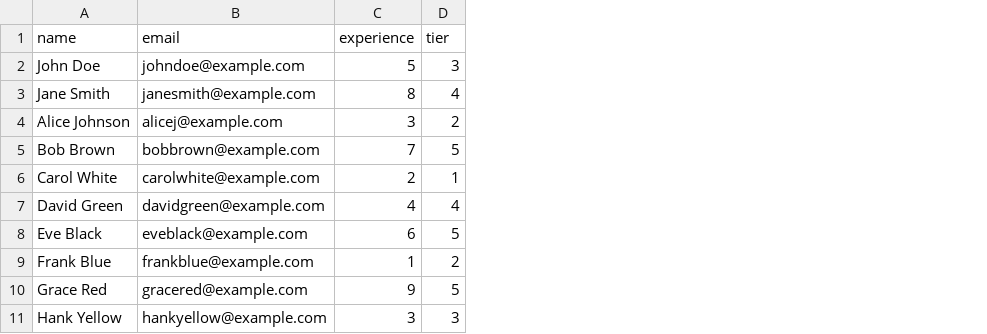
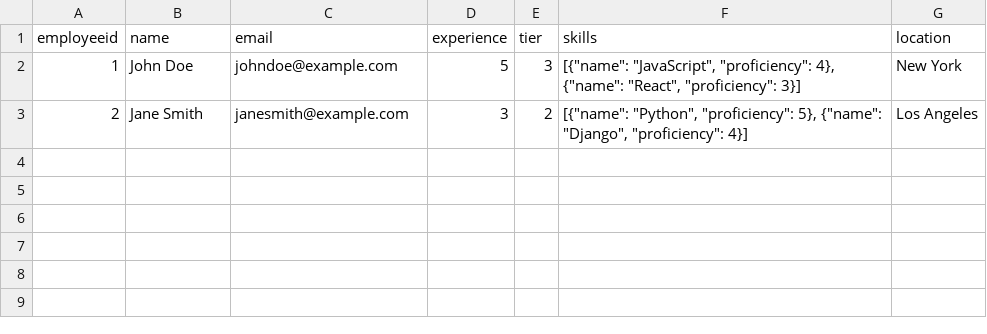
Before and after one commit to Ravi07kiran/JobSync, a CSV file: sample.csv, drawn as a sheet; removed rows and columns are numbered as before the commit, all else as after; the diff names each change by its address in the sheet, - before the commit and + after, or states it on an @@ line.

```diff
--- a/sample.csv
+++ b/sample.csv
+column A (employeeid), rows 2-3: 1 | 2
+column F (skills), rows 2-3: [{"name": "JavaScript", "proficiency": 4}, {"name": "React", "proficiency": 3}] | [{"name": "Python", "proficiency": 5}, {"name": "Django", "proficiency": 4}]
+column G (location), rows 2-3: New York | Los Angeles
-D3 (experience): 8
+D3 (experience): 3
-E3 (tier): 4
+E3 (tier): 2
-row 4: Alice Johnson | alicej@example.com | 3 | 2
-row 5: Bob Brown | bobbrown@example.com | 7 | 5
-row 6: Carol White | carolwhite@example.com | 2 | 1
-row 7: David Green | davidgreen@example.com | 4 | 4
-row 8: Eve Black | eveblack@example.com | 6 | 5
-row 9: Frank Blue | frankblue@example.com | 1 | 2
-row 10: Grace Red | gracered@example.com | 9 | 5
-row 11: Hank Yellow | hankyellow@example.com | 3 | 3
```
Also changed, not shown: 17 other files.
